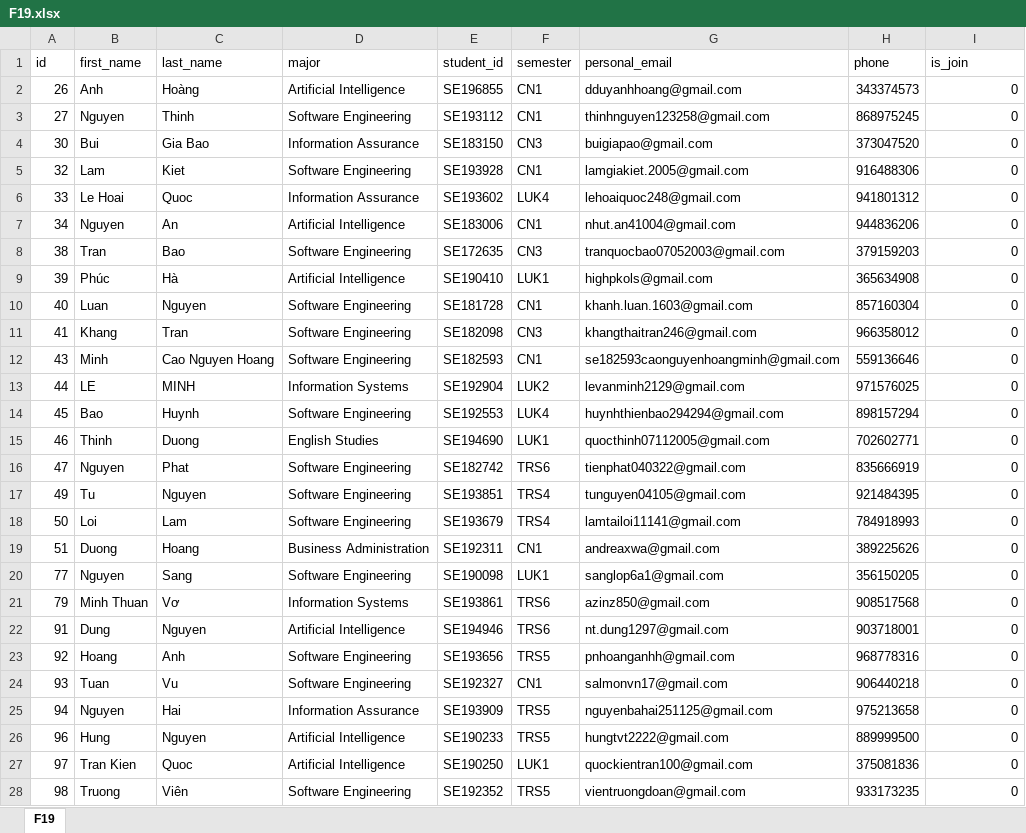
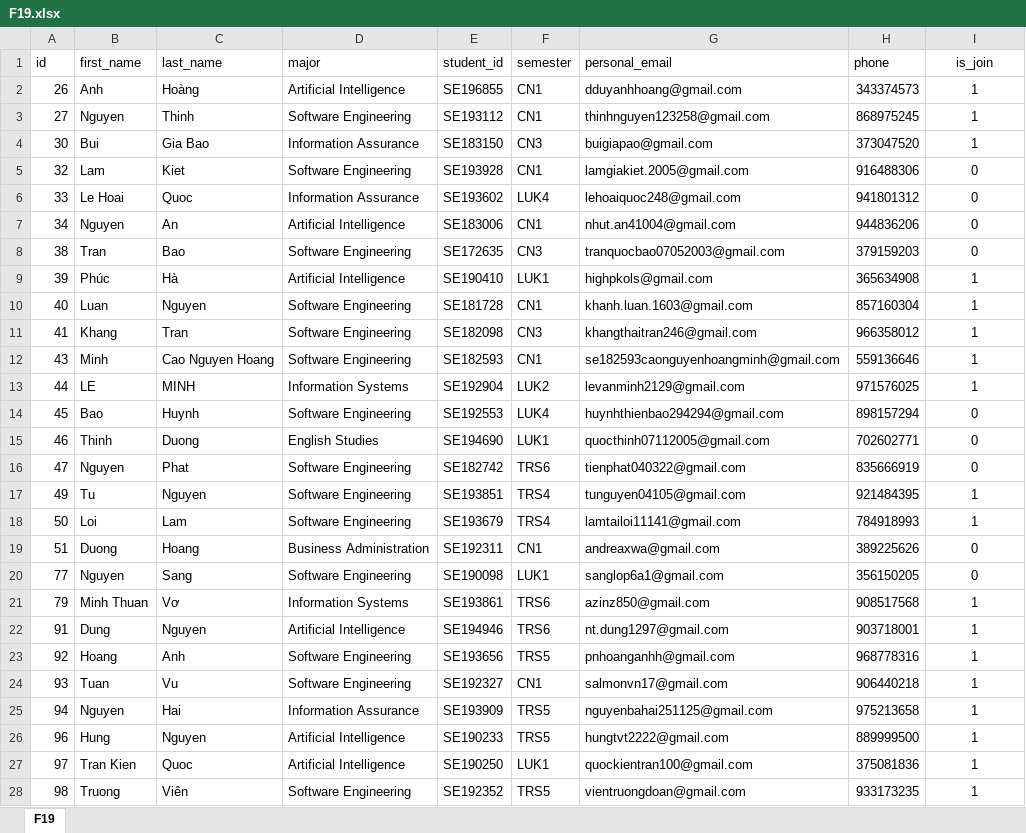
Before and after one commit to F-Code-Club/F-Code-Operator-Bot, an Excel workbook: src/F19.xlsx, sheet F19, drawn as a sheet; only a part is shown; values as stored, in another font and other column widths than the file's, no borders; the diff covers the shown part only; the diff names each change by its address in the sheet, - before the commit and + after, or states it on an @@ line.

Commit message:
update sheet

```diff
--- a/src/F19.xlsx (sheet F19)
+++ b/src/F19.xlsx (sheet F19)
-I1 alignment: left
+I1 alignment: center
-I2:I4 (is_join): 0
+I2:I4 (is_join): 1
-I2:I28 alignment: right
+I2:I28 alignment: center
-I9:I13 (is_join): 0
+I9:I13 (is_join): 1
-I17:I18 (is_join): 0
+I17:I18 (is_join): 1
-I21:I28 (is_join): 0
+I21:I28 (is_join): 1
```
Also changed, not shown: 28 added rows, 1 removed row, 95 edited cells and cell formats elsewhere in this sheet, 1 other file.
